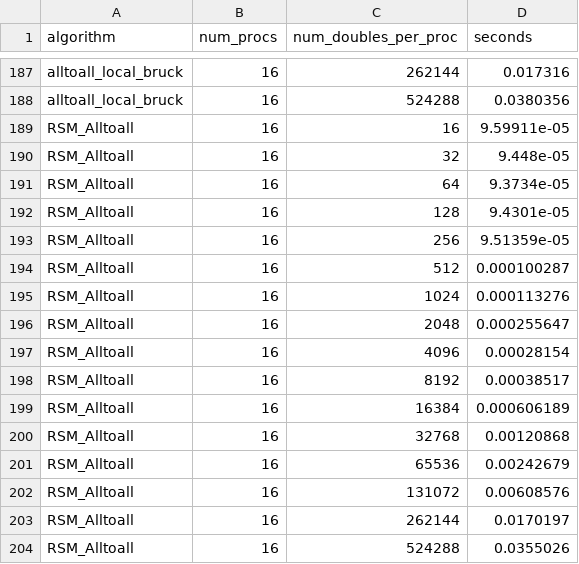
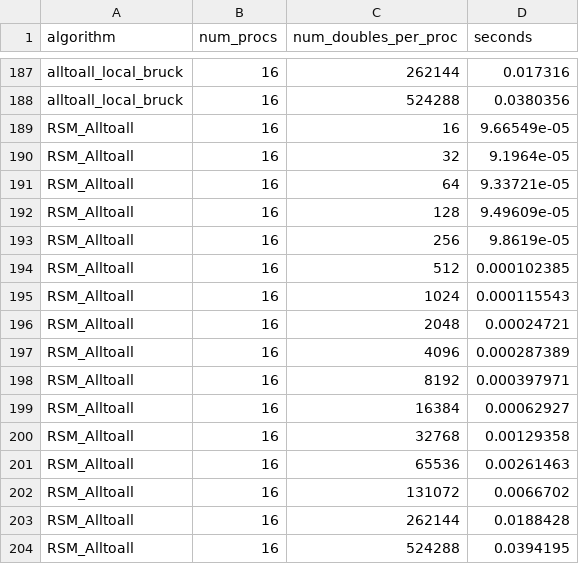
Before and after one commit to mctimm/CS542-Project, a CSV file: results_4x4.csv, drawn as a sheet; only a part is shown, gaps mark what is left out.

Commit message:
update 4x4 results

```diff
--- a/results_4x4.csv
+++ b/results_4x4.csv
@@ -188,17 +188,17 @@ alltoall_local_bruck,16,262144,0.017316
 alltoall_local_bruck,16,524288,0.0380356
-RSM_Alltoall,16,16,9.59911e-05
-RSM_Alltoall,16,32,9.448e-05
-RSM_Alltoall,16,64,9.3734e-05
-RSM_Alltoall,16,128,9.4301e-05
-RSM_Alltoall,16,256,9.51359e-05
-RSM_Alltoall,16,512,0.000100287
-RSM_Alltoall,16,1024,0.000113276
-RSM_Alltoall,16,2048,0.000255647
-RSM_Alltoall,16,4096,0.00028154
-RSM_Alltoall,16,8192,0.00038517
-RSM_Alltoall,16,16384,0.000606189
-RSM_Alltoall,16,32768,0.00120868
-RSM_Alltoall,16,65536,0.00242679
-RSM_Alltoall,16,131072,0.00608576
-RSM_Alltoall,16,262144,0.0170197
-RSM_Alltoall,16,524288,0.0355026
+RSM_Alltoall,16,16,9.66549e-05
+RSM_Alltoall,16,32,9.1964e-05
+RSM_Alltoall,16,64,9.33721e-05
+RSM_Alltoall,16,128,9.49609e-05
+RSM_Alltoall,16,256,9.8619e-05
+RSM_Alltoall,16,512,0.000102385
+RSM_Alltoall,16,1024,0.000115543
+RSM_Alltoall,16,2048,0.00024721
+RSM_Alltoall,16,4096,0.000287389
+RSM_Alltoall,16,8192,0.000397971
+RSM_Alltoall,16,16384,0.00062927
+RSM_Alltoall,16,32768,0.00129358
+RSM_Alltoall,16,65536,0.00261463
+RSM_Alltoall,16,131072,0.0066702
+RSM_Alltoall,16,262144,0.0188428
+RSM_Alltoall,16,524288,0.0394195
```
Also changed, not shown: 1 other file.
